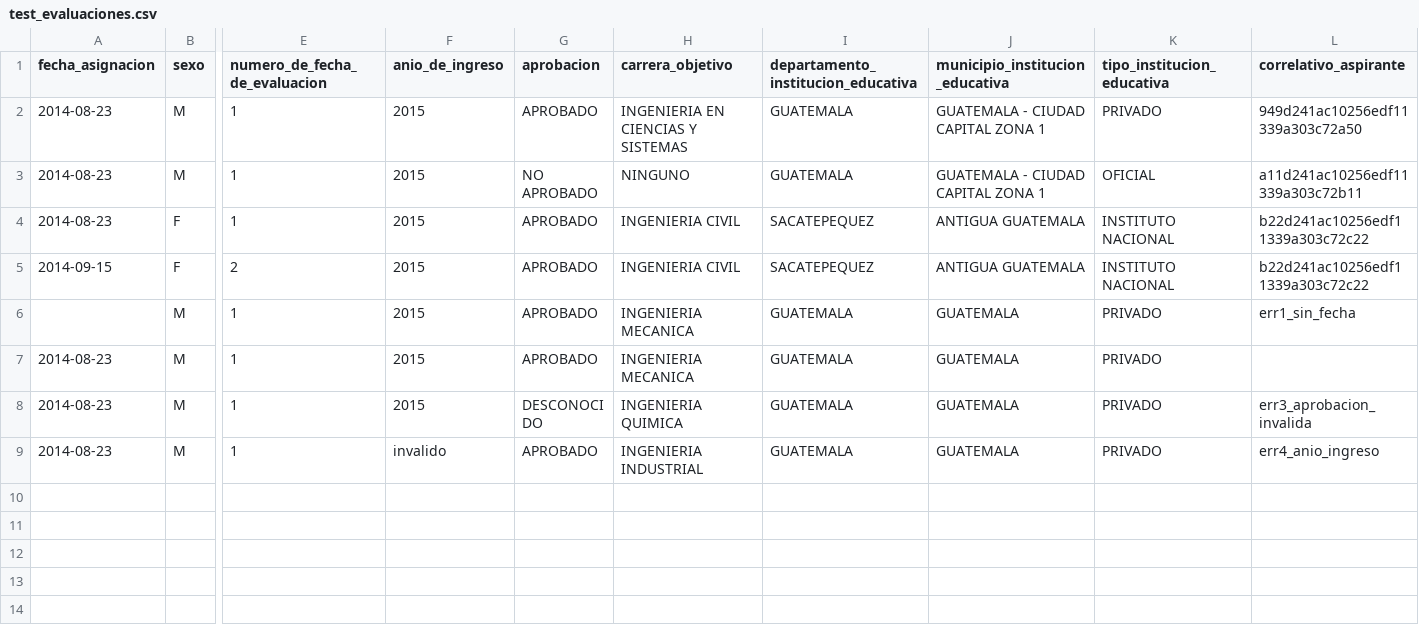
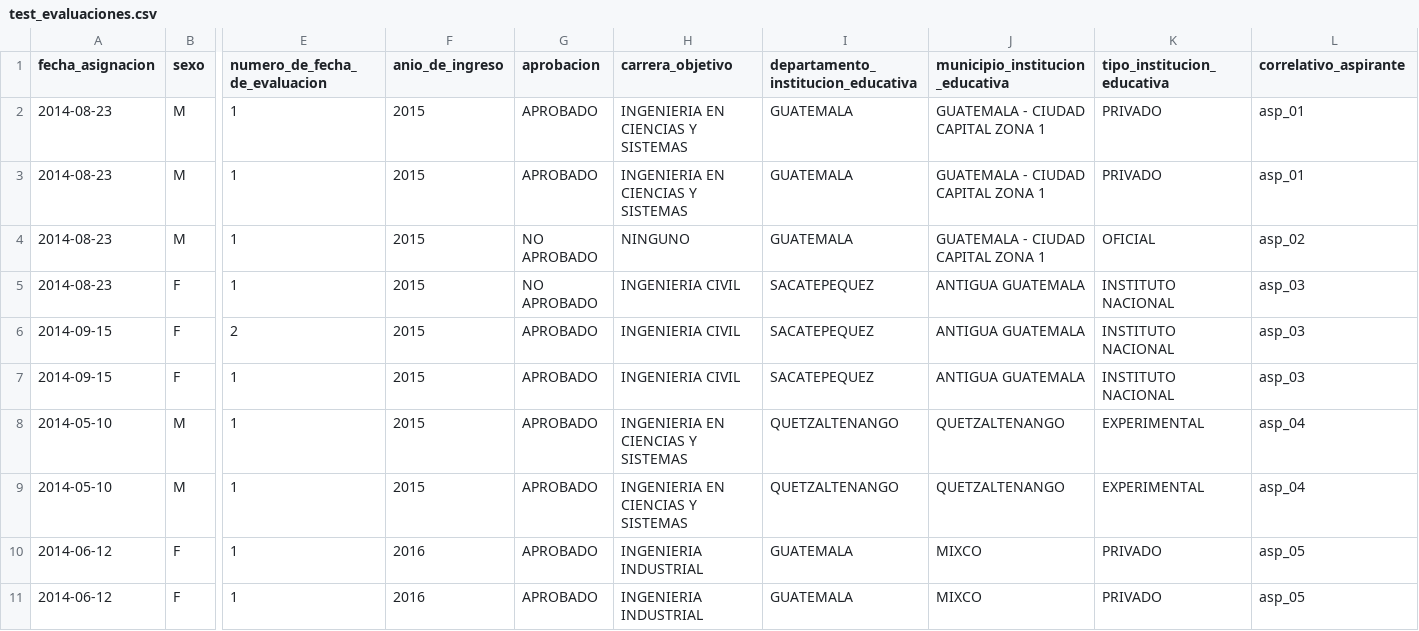
Before and after one commit to dxRony/AspirantesUSAC, a CSV file: backend/test_evaluaciones.csv, drawn as a sheet; only a part is shown, gaps mark what is left out; the shorter side is filled out with more unchanged rows; addresses are those after the commit; rows hold the shown columns only; the diff covers the shown part only; the diff names each change by its address in the sheet, - before the commit and + after, or states it on an @@ line.

```diff
--- a/backend/test_evaluaciones.csv
+++ b/backend/test_evaluaciones.csv
-L2 (correlativo_aspirante): 949d241ac10256edf11339a303c72a50
+L2 (correlativo_aspirante): asp_01
+row 3: 2014-08-23 | M | 1 | 2015 | APROBADO | INGENIERIA EN CIENCIAS Y SISTEMAS | GUATEMALA | GUATEMALA - CIUDAD CAPITAL ZONA 1 | PRIVADO | asp_01
-L4 (correlativo_aspirante): a11d241ac10256edf11339a303c72b11
+L4 (correlativo_aspirante): asp_02
-G5 (aprobacion): APROBADO
+G5 (aprobacion): NO APROBADO
-L5:L6 (correlativo_aspirante): b22d241ac10256edf11339a303c72c22
+L5:L6 (correlativo_aspirante): asp_03
+row 7: 2014-09-15 | F | 1 | 2015 | APROBADO | INGENIERIA CIVIL | SACATEPEQUEZ | ANTIGUA GUATEMALA | INSTITUTO NACIONAL | asp_03
+row 8: 2014-05-10 | M | 1 | 2015 | APROBADO | INGENIERIA EN CIENCIAS Y SISTEMAS | QUETZALTENANGO | QUETZALTENANGO | EXPERIMENTAL | asp_04
+row 9: 2014-05-10 | M | 1 | 2015 | APROBADO | INGENIERIA EN CIENCIAS Y SISTEMAS | QUETZALTENANGO | QUETZALTENANGO | EXPERIMENTAL | asp_04
+row 10: 2014-06-12 | F | 1 | 2016 | APROBADO | INGENIERIA INDUSTRIAL | GUATEMALA | MIXCO | PRIVADO | asp_05
+row 11: 2014-06-12 | F | 1 | 2016 | APROBADO | INGENIERIA INDUSTRIAL | GUATEMALA | MIXCO | PRIVADO | asp_05
```
Also changed, not shown: 10 added rows elsewhere in this file, 8 other files.
